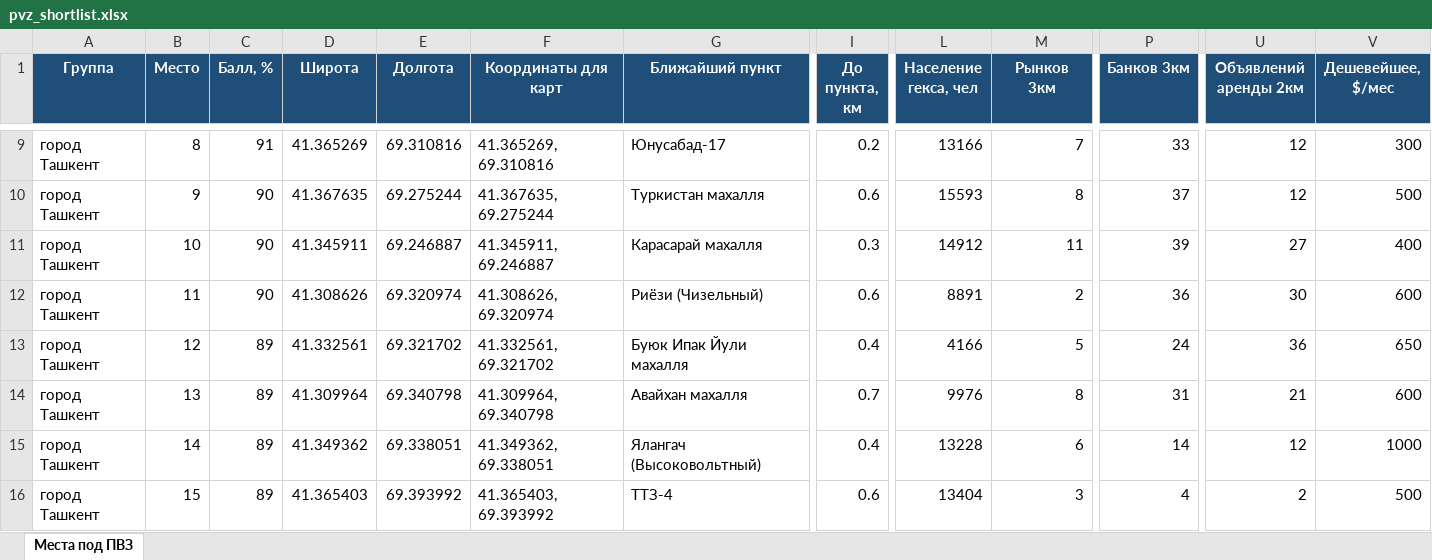
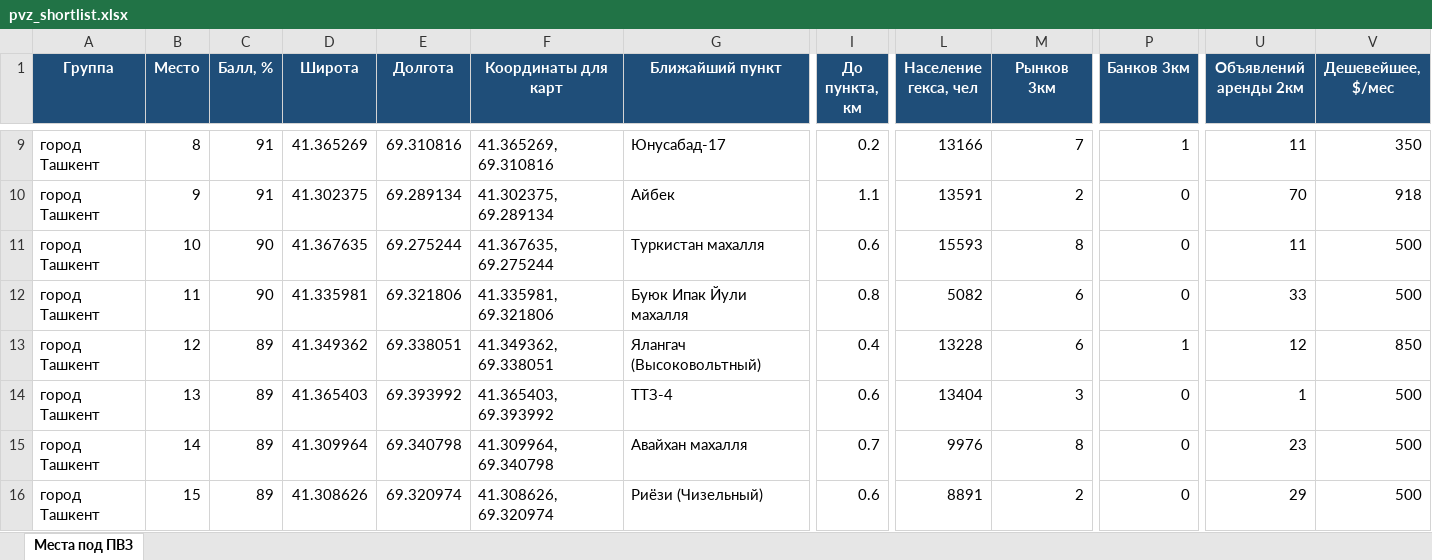
Before and after one commit to ivankorotaev777/map-, an Excel workbook: data/pvz_shortlist.xlsx, sheet Места под ПВЗ, drawn as a sheet; only a part is shown, gaps mark what is left out; values as stored, in another font and other column widths than the file's, no borders; removed rows and columns are numbered as before the commit, all else as after; rows hold the shown columns only; the diff covers the shown part only; the diff names each change by its address in the sheet, - before the commit and + after, or states it on an @@ line.

```diff
--- a/data/pvz_shortlist.xlsx (sheet Места под ПВЗ)
+++ b/data/pvz_shortlist.xlsx (sheet Места под ПВЗ)
-P9 (Банков 3км): 33
+P9 (Банков 3км): 1
-U9 (Объявлений аренды 2км): 12
+U9 (Объявлений аренды 2км): 11
-V9 (Дешевейшее, $/мес): 300
+V9 (Дешевейшее, $/мес): 350
+row 10: город Ташкент | 9 | 91 | 41.302375 | 69.289134 | 41.302375, 69.289134 | Айбек | 1.1 | 13591 | 2 | 0 | 70 | 918
-B11 (Место): 9
+B11 (Место): 10
-P11 (Банков 3км): 37
+P11 (Банков 3км): 0
-U11 (Объявлений аренды 2км): 12
+U11 (Объявлений аренды 2км): 11
-row 11: город Ташкент | 10 | 90 | 41.345911 | 69.246887 | 41.345911, 69.246887 | Карасарай махалля | 0.3 | 14912 | 11 | 39 | 27 | 400
-row 12: город Ташкент | 11 | 90 | 41.308626 | 69.320974 | 41.308626, 69.320974 | Риёзи (Чизельный) | 0.6 | 8891 | 2 | 36 | 30 | 600
-row 13: город Ташкент | 12 | 89 | 41.332561 | 69.321702 | 41.332561, 69.321702 | Буюк Ипак Йули махалля | 0.4 | 4166 | 5 | 24 | 36 | 650
-B12 (Место): 13
+B12 (Место): 11
-C12 (Балл, %): 89
+C12 (Балл, %): 90
-D12 (Широта): 41.309964
+D12 (Широта): 41.335981
-E12 (Долгота): 69.340798
+E12 (Долгота): 69.321806
-F12 (Координаты для карт): 41.309964, 69.340798
+F12 (Координаты для карт): 41.335981, 69.321806
-G12 (Ближайший пункт): Авайхан махалля
+G12 (Ближайший пункт): Буюк Ипак Йули махалля
-I12 (До пункта, км): 0.7
+I12 (До пункта, км): 0.8
-L12 (Население гекса, чел): 9976
+L12 (Население гекса, чел): 5082
-M12 (Рынков 3км): 8
+M12 (Рынков 3км): 6
-P12 (Банков 3км): 31
+P12 (Банков 3км): 0
-U12 (Объявлений аренды 2км): 21
+U12 (Объявлений аренды 2км): 33
-V12 (Дешевейшее, $/мес): 600
+V12 (Дешевейшее, $/мес): 500
-B13 (Место): 14
+B13 (Место): 12
-P13 (Банков 3км): 14
+P13 (Банков 3км): 1
-V13 (Дешевейшее, $/мес): 1000
+V13 (Дешевейшее, $/мес): 850
-B14 (Место): 15
+B14 (Место): 13
-P14 (Банков 3км): 4
+P14 (Банков 3км): 0
-U14 (Объявлений аренды 2км): 2
+U14 (Объявлений аренды 2км): 1
+row 15: город Ташкент | 14 | 89 | 41.309964 | 69.340798 | 41.309964, 69.340798 | Авайхан махалля | 0.7 | 9976 | 8 | 0 | 23 | 500
+row 16: город Ташкент | 15 | 89 | 41.308626 | 69.320974 | 41.308626, 69.320974 | Риёзи (Чизельный) | 0.6 | 8891 | 2 | 0 | 29 | 500
```
Also changed, not shown: 16 added rows, 16 removed rows and 263 edited cells elsewhere in this sheet, data/competitor_gaps.xlsx, data/zhk_registry.xlsx, 4 other files.
